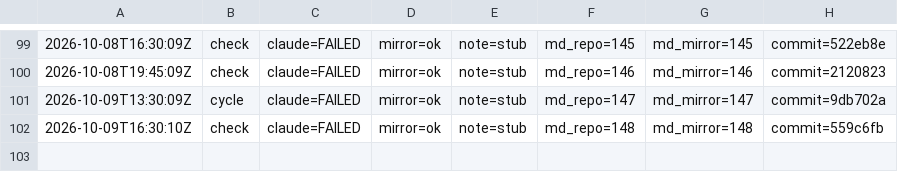
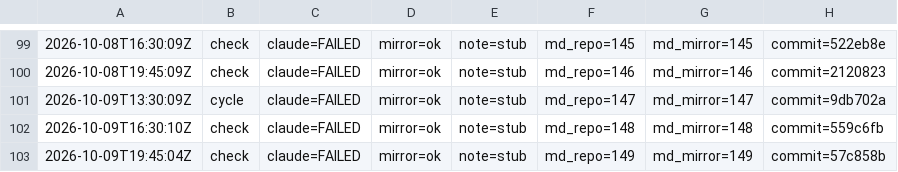
Before and after one commit to dovidlfeldman/awesome-systematic-trading, a TSV file: automation/run-status.tsv, drawn as a sheet; only a part is shown, gaps mark what is left out; the diff names each change by its address in the sheet, - before the commit and + after, or states it on an @@ line.

Commit message:
Run status: check claude=FAILED mirror=ok note=stub (149/149 md)

```diff
--- a/automation/run-status.tsv
+++ b/automation/run-status.tsv
+row 103: 2026-10-09T19:45:04Z | check | claude=FAILED | mirror=ok | note=stub | md_repo=149 | md_mirror=149 | commit=57c858b
```
